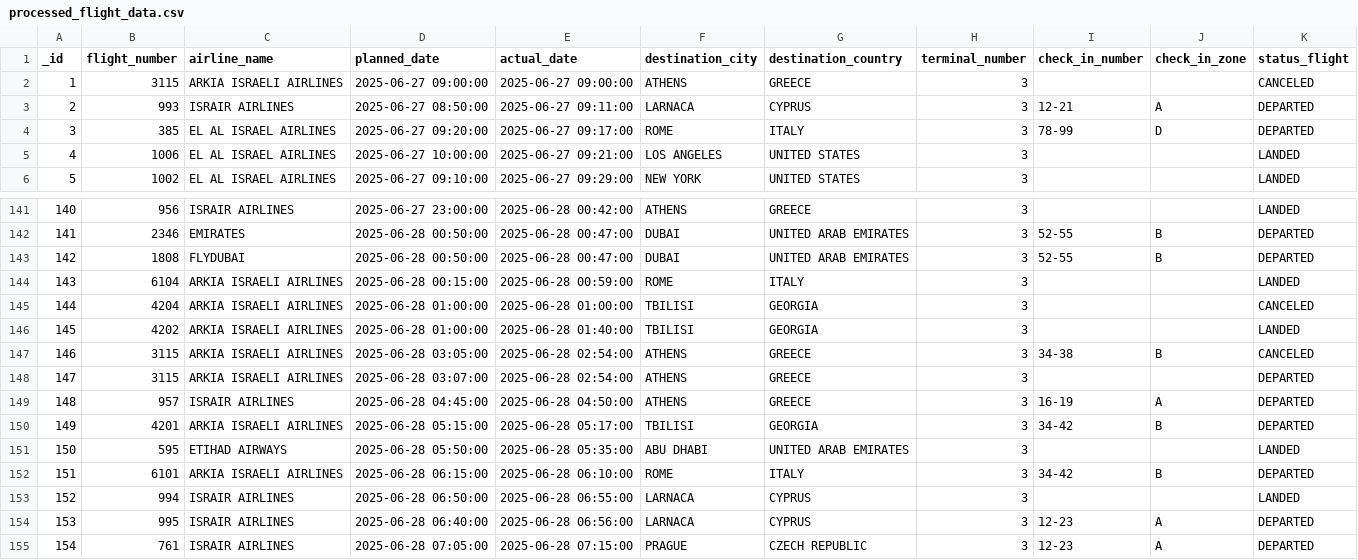
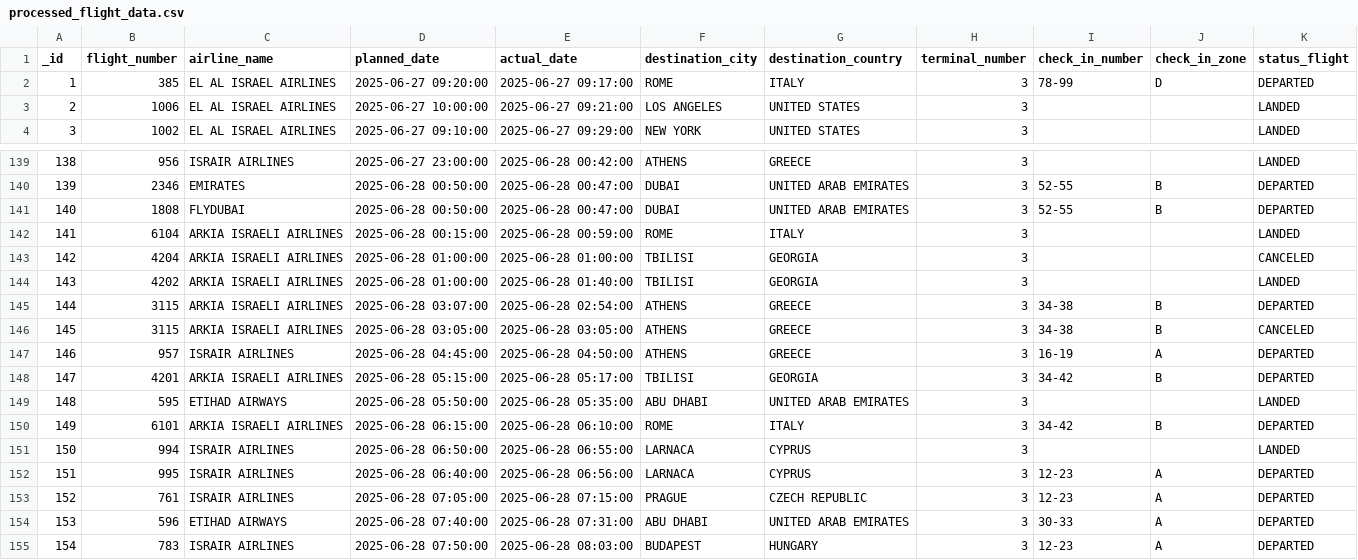
Before and after one commit to bardavidlubovsky/flight-data-pipeline, a CSV file: output/processed_flight_data.csv, drawn as a sheet; only a part is shown, gaps mark what is left out; the shorter side is filled out with more unchanged rows; removed rows and columns are numbered as before the commit, all else as after; the diff covers the shown part only; the diff names each change by its address in the sheet, - before the commit and + after, or states it on an @@ line.

```diff
--- a/output/processed_flight_data.csv
+++ b/output/processed_flight_data.csv
-row 2: 1 | 3115 | ARKIA ISRAELI AIRLINES | 2025-06-27 09:00:00 | 2025-06-27 09:00:00 | ATHENS | GREECE | 3 |  |  | CANCELED
-row 3: 2 | 993 | ISRAIR AIRLINES | 2025-06-27 08:50:00 | 2025-06-27 09:11:00 | LARNACA | CYPRUS | 3 | 12-21 | A | DEPARTED
@@ column A (_id) renumbered between rows 2 and 1075 @@
-D145 (planned_date): 2025-06-28 03:05:00
+D145 (planned_date): 2025-06-28 03:07:00
-K145 (status_flight): CANCELED
+K145 (status_flight): DEPARTED
-D146 (planned_date): 2025-06-28 03:07:00
+D146 (planned_date): 2025-06-28 03:05:00
-E146 (actual_date): 2025-06-28 02:54:00
+E146 (actual_date): 2025-06-28 03:05:00
-I146 (check_in_number): (empty)
+I146 (check_in_number): 34-38
-J146 (check_in_zone): (empty)
+J146 (check_in_zone): B
-K146 (status_flight): DEPARTED
+K146 (status_flight): CANCELED
```
Also changed, not shown: 12 added rows, 2 removed rows and 7 edited cells elsewhere in this file.
